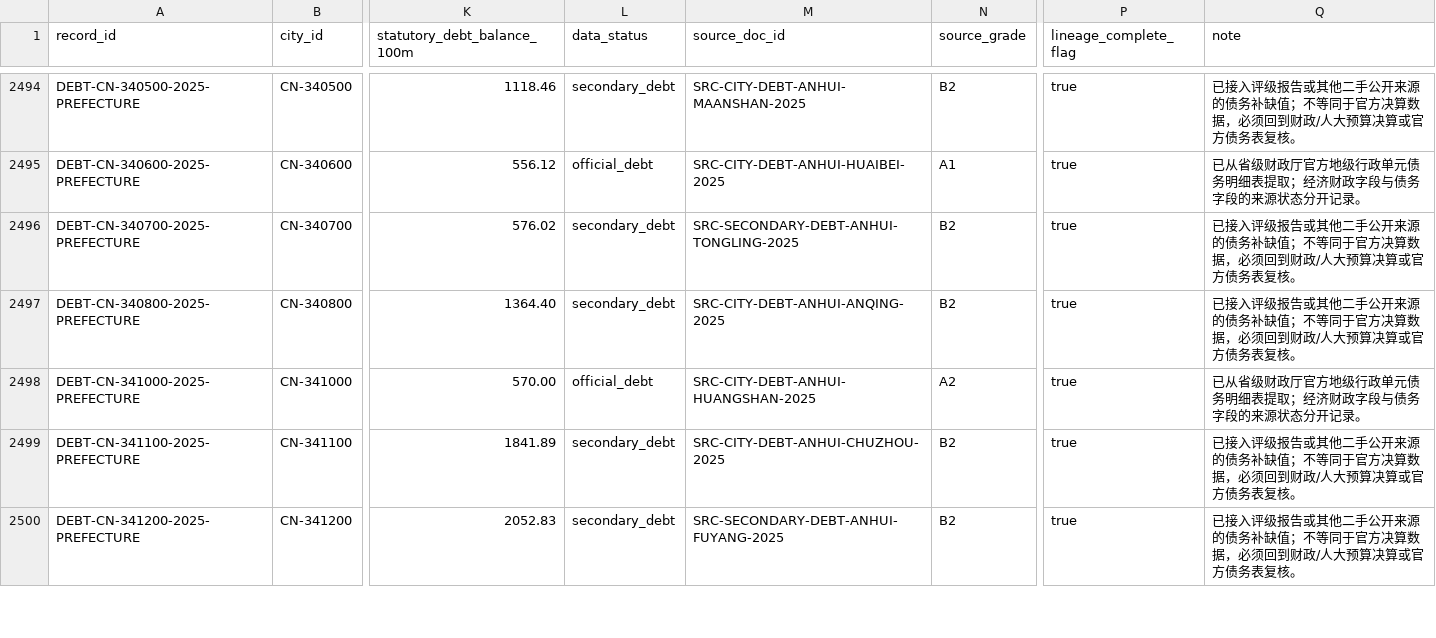
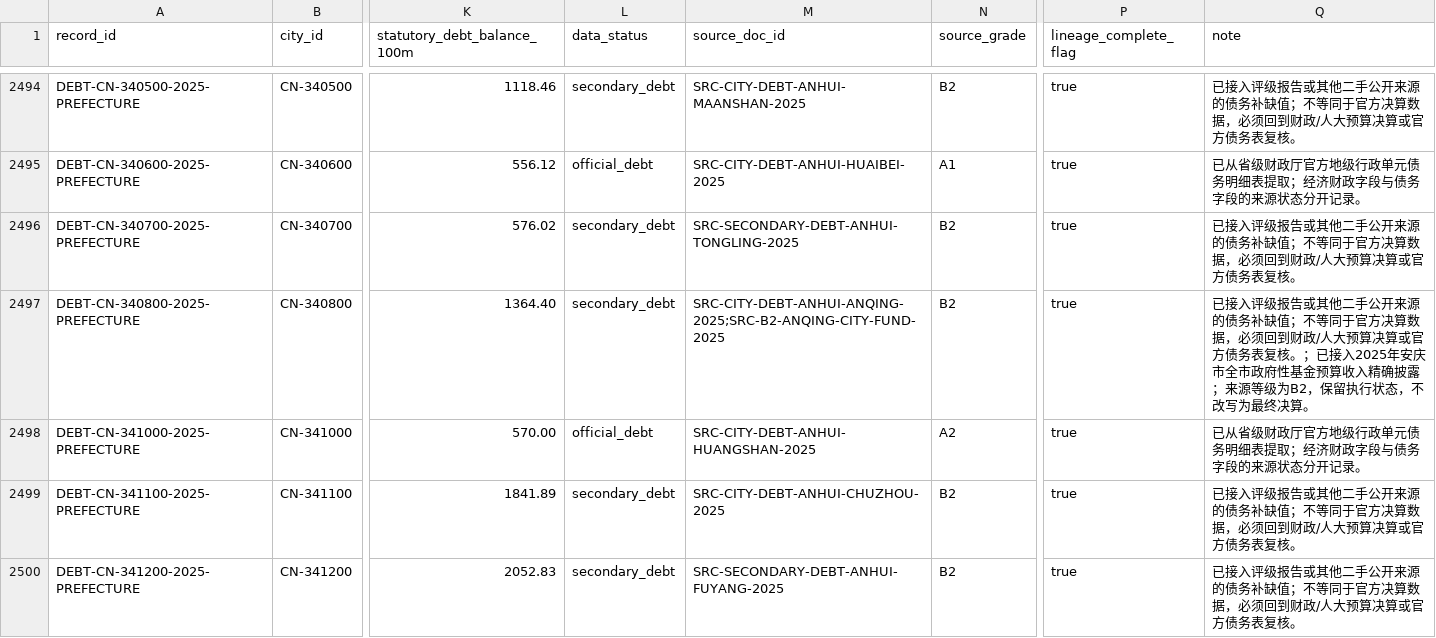
Before and after one commit to chenfei2008c/china-local-debt-atlas, a CSV file: outputs/national_prefecture_panel_2018_2026/city_gov_debt.csv, drawn as a sheet; only a part is shown, gaps mark what is left out; the diff names each change by its address in the sheet, - before the commit and + after, or states it on an @@ line.

```diff
--- a/outputs/national_prefecture_panel_2018_2026/city_gov_debt.csv
+++ b/outputs/national_prefecture_panel_2018_2026/city_gov_debt.csv
-M2497 (source_doc_id): SRC-CITY-DEBT-ANHUI-ANQING-2025
+M2497 (source_doc_id): SRC-CITY-DEBT-ANHUI-ANQING-2025;SRC-B2-ANQING-CITY-FUND-2025
-Q2497 (note): …表复核。
+Q2497 (note): …表复核。；已接入2025年安庆市全市政府性基金预算收入精确披露；来源等级为B2，保留执行状态，不改写为最终决算。
```
Also changed, not shown: outputs/national_prefecture_panel_2018_2026/missing_data_summary.csv, 10 other files.
